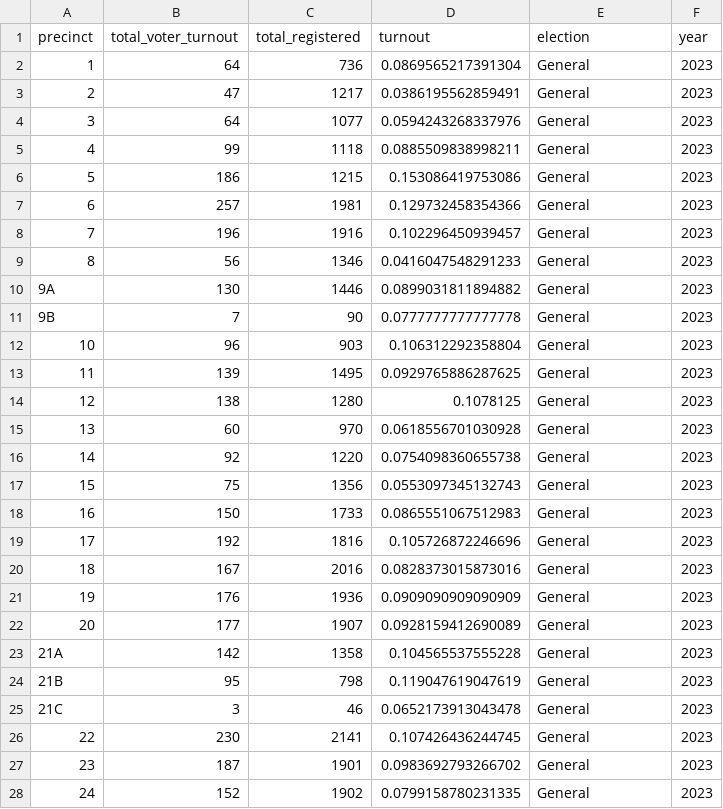
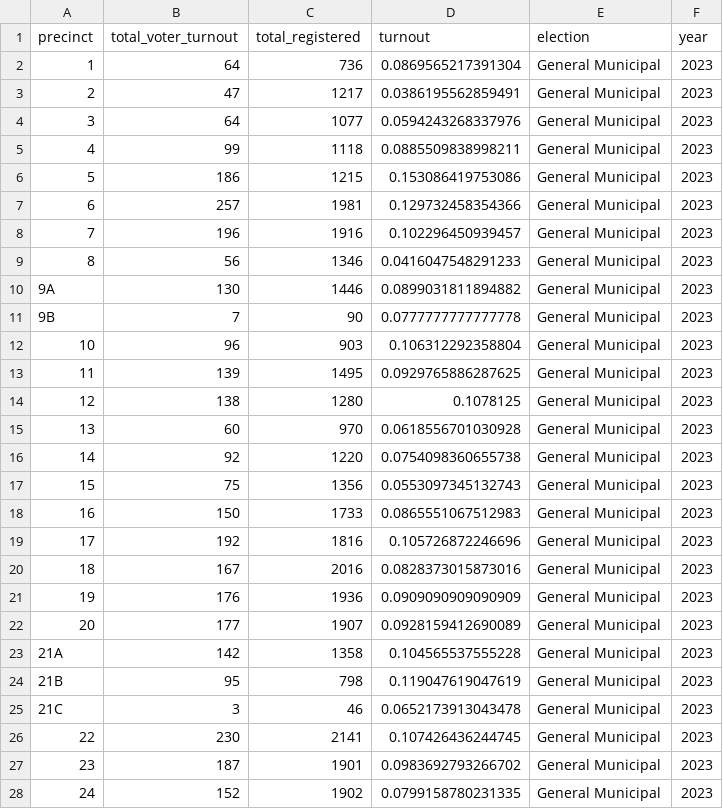
Before and after one commit to smach/Framingham-City-Data, a CSV file: data/elections/2023_general_turnout.csv, drawn as a sheet; only a part is shown; the diff covers the shown part only.

Commit message:
Changed turnout files so local elections are 'General Municipal' and not just 'General'. Added script to calculate turnout for each election and combine into a single data frame.

```diff
--- a/data/elections/2023_general_turnout.csv
+++ b/data/elections/2023_general_turnout.csv
@@ -1,28 +1,28 @@
 precinct,total_voter_turnout,total_registered,turnout,election,year
-1,64,736,0.0869565217391304,General,2023
-2,47,1217,0.0386195562859491,General,2023
-3,64,1077,0.0594243268337976,General,2023
-4,99,1118,0.0885509838998211,General,2023
-5,186,1215,0.153086419753086,General,2023
-6,257,1981,0.129732458354366,General,2023
-7,196,1916,0.102296450939457,General,2023
-8,56,1346,0.0416047548291233,General,2023
-9A,130,1446,0.0899031811894882,General,2023
-9B,7,90,0.0777777777777778,General,2023
-10,96,903,0.106312292358804,General,2023
-11,139,1495,0.0929765886287625,General,2023
-12,138,1280,0.1078125,General,2023
-13,60,970,0.0618556701030928,General,2023
-14,92,1220,0.0754098360655738,General,2023
-15,75,1356,0.0553097345132743,General,2023
-16,150,1733,0.0865551067512983,General,2023
-17,192,1816,0.105726872246696,General,2023
-18,167,2016,0.0828373015873016,General,2023
-19,176,1936,0.0909090909090909,General,2023
-20,177,1907,0.0928159412690089,General,2023
-21A,142,1358,0.104565537555228,General,2023
-21B,95,798,0.119047619047619,General,2023
-21C,3,46,0.0652173913043478,General,2023
-22,230,2141,0.107426436244745,General,2023
-23,187,1901,0.0983692793266702,General,2023
-24,152,1902,0.0799158780231335,General,2023
+1,64,736,0.0869565217391304,General Municipal,2023
+2,47,1217,0.0386195562859491,General Municipal,2023
+3,64,1077,0.0594243268337976,General Municipal,2023
+4,99,1118,0.0885509838998211,General Municipal,2023
+5,186,1215,0.153086419753086,General Municipal,2023
+6,257,1981,0.129732458354366,General Municipal,2023
+7,196,1916,0.102296450939457,General Municipal,2023
+8,56,1346,0.0416047548291233,General Municipal,2023
+9A,130,1446,0.0899031811894882,General Municipal,2023
+9B,7,90,0.0777777777777778,General Municipal,2023
+10,96,903,0.106312292358804,General Municipal,2023
+11,139,1495,0.0929765886287625,General Municipal,2023
+12,138,1280,0.1078125,General Municipal,2023
+13,60,970,0.0618556701030928,General Municipal,2023
+14,92,1220,0.0754098360655738,General Municipal,2023
+15,75,1356,0.0553097345132743,General Municipal,2023
+16,150,1733,0.0865551067512983,General Municipal,2023
+17,192,1816,0.105726872246696,General Municipal,2023
+18,167,2016,0.0828373015873016,General Municipal,2023
+19,176,1936,0.0909090909090909,General Municipal,2023
+20,177,1907,0.0928159412690089,General Municipal,2023
+21A,142,1358,0.104565537555228,General Municipal,2023
+21B,95,798,0.119047619047619,General Municipal,2023
+21C,3,46,0.0652173913043478,General Municipal,2023
+22,230,2141,0.107426436244745,General Municipal,2023
+23,187,1901,0.0983692793266702,General Municipal,2023
+24,152,1902,0.0799158780231335,General Municipal,2023
```
Also changed, not shown: 4 edited cells elsewhere in this file, data/elections/2016_general_turnout_framingham.csv, data/elections/2017_general_turnout_bydistrict_framingham.csv, 4 other files.
